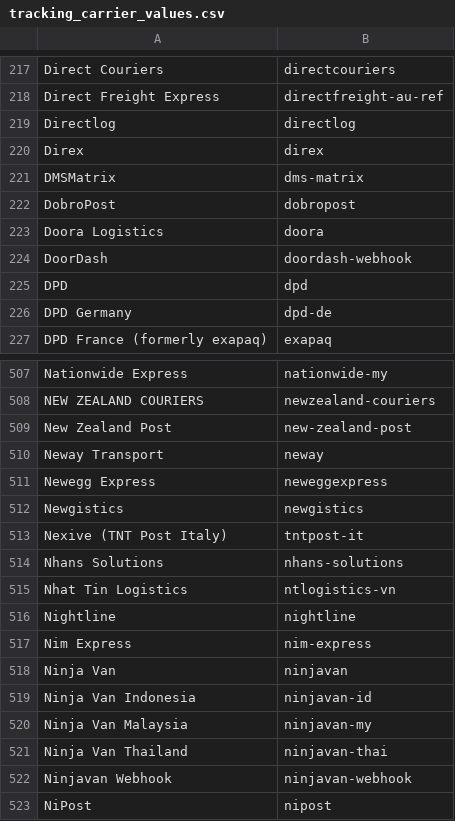
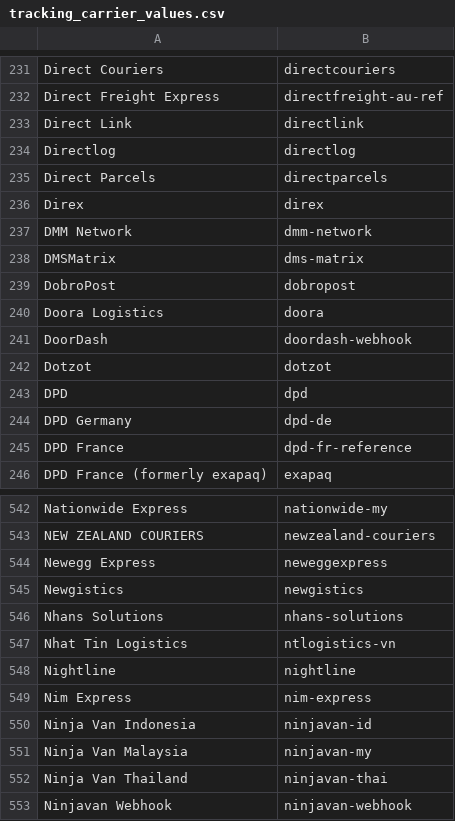
Before and after one commit to bigcommerce/dev-docs, a CSV file: assets/csv/tracking_carrier_values.csv, drawn as a sheet; only a part is shown, gaps mark what is left out; the shorter side is filled out with more unchanged rows; removed rows and columns are numbered as before the commit, all else as after; the diff covers the shown part only; the diff names each change by its address in the sheet, - before the commit and + after, or states it on an @@ line.

```diff
--- a/assets/csv/tracking_carrier_values.csv
+++ b/assets/csv/tracking_carrier_values.csv
+row 233: Direct Link | directlink
+row 235: Direct Parcels | directparcels
+row 237: DMM Network | dmm-network
+row 242: Dotzot | dotzot
+row 245: DPD France | dpd-fr-reference
-row 509: New Zealand Post | new-zealand-post
-row 510: Neway Transport | neway
-row 513: Nexive (TNT Post Italy) | tntpost-it
-row 518: Ninja Van | ninjavan
```
Also changed, not shown: 32 added rows and 23 removed rows elsewhere in this file.
